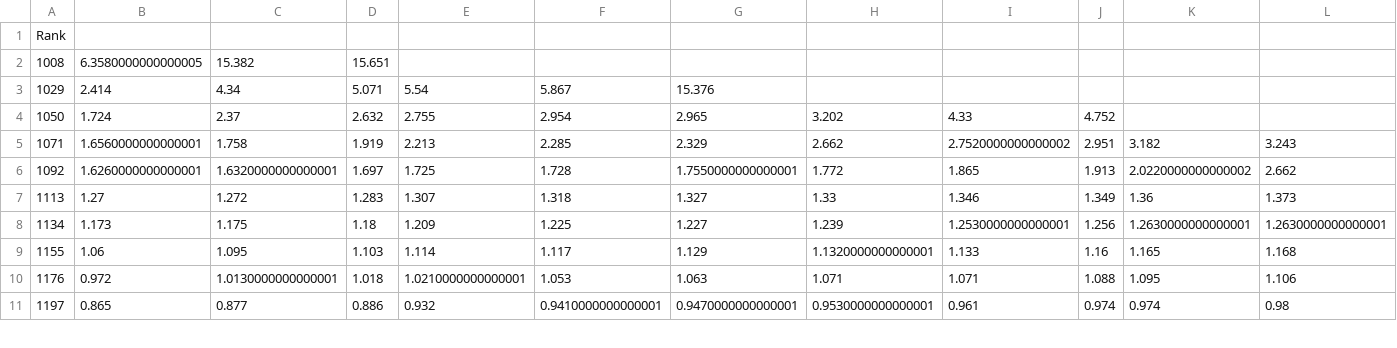
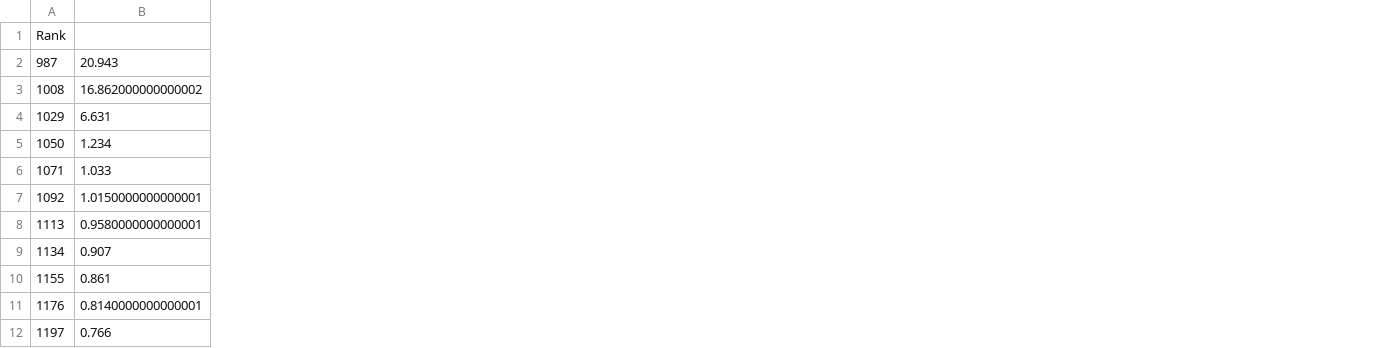
Before and after one commit to JacobAdams101/MatrixMultiplicationProject, a CSV file: fastmatrixmultiplicationsymmetryGraph/AlgorithmRawTimeResults.csv, drawn as a sheet; only a part is shown; removed rows and columns are numbered as before the commit, all else as after; rows hold the shown columns only; the diff covers the shown part only; the diff names each change by its address in the sheet, - before the commit and + after, or states it on an @@ line.

```diff
--- a/fastmatrixmultiplicationsymmetryGraph/AlgorithmRawTimeResults.csv
+++ b/fastmatrixmultiplicationsymmetryGraph/AlgorithmRawTimeResults.csv
-column B, rows 2-11: 6.3580000000000005 | 2.414 | 1.724 | 1.6560000000000001 | 1.6260000000000001 | 1.27 | 1.173 | 1.06 | 0.972 | 0.865
-column C, rows 2-11: 15.382 | 4.34 | 2.37 | 1.758 | 1.6320000000000001 | 1.272 | 1.175 | 1.095 | 1.0130000000000001 | 0.877
-column D, rows 2-11: 15.651 | 5.071 | 2.632 | 1.919 | 1.697 | 1.283 | 1.18 | 1.103 | 1.018 | 0.886
-column E, rows 3-11: 5.54 | 2.755 | 2.213 | 1.725 | 1.307 | 1.209 | 1.114 | 1.0210000000000001 | 0.932
-column F, rows 3-11: 5.867 | 2.954 | 2.285 | 1.728 | 1.318 | 1.225 | 1.117 | 1.053 | 0.9410000000000001
-column G, rows 3-11: 15.376 | 2.965 | 2.329 | 1.7550000000000001 | 1.327 | 1.227 | 1.129 | 1.063 | 0.9470000000000001
-column H, rows 4-11: 3.202 | 2.662 | 1.772 | 1.33 | 1.239 | 1.1320000000000001 | 1.071 | 0.9530000000000001
-column I, rows 4-11: 4.33 | 2.7520000000000002 | 1.865 | 1.346 | 1.2530000000000001 | 1.133 | 1.071 | 0.961
-column J, rows 4-11: 4.752 | 2.951 | 1.913 | 1.349 | 1.256 | 1.16 | 1.088 | 0.974
-column K, rows 5-11: 3.182 | 2.0220000000000002 | 1.36 | 1.2630000000000001 | 1.165 | 1.095 | 0.974
-column L, rows 5-11: 3.243 | 2.662 | 1.373 | 1.2630000000000001 | 1.168 | 1.106 | 0.98
+column B, rows 3-12: 16.862000000000002 | 6.631 | 1.234 | 1.033 | 1.0150000000000001 | 0.9580000000000001 | 0.907 | 0.861 | 0.8140000000000001 | 0.766
+row 2: 987 | 20.943
```
Also changed, not shown: 5 removed columns elsewhere in this file, fastmatrixmultiplicationsymmetryGraph/AlgorithmRawStepResults.csv, fastmatrixmultiplicationsymmetryGraph/AlgorithmResults.csv, 4 other files.
